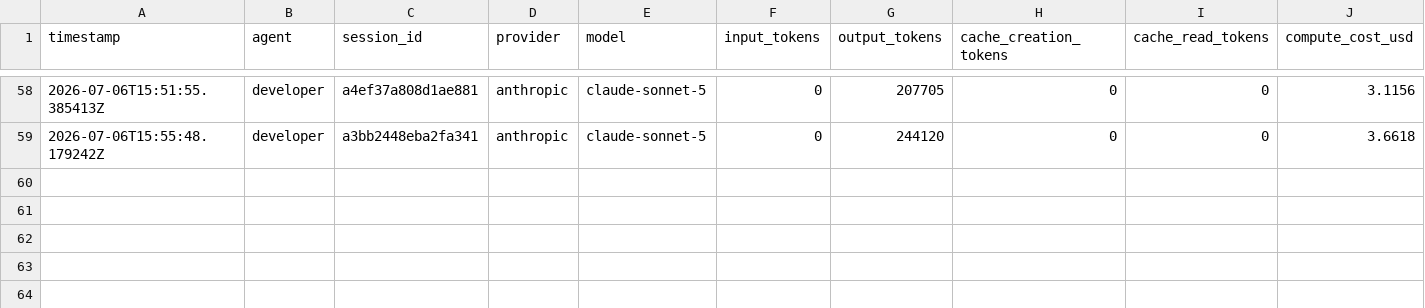
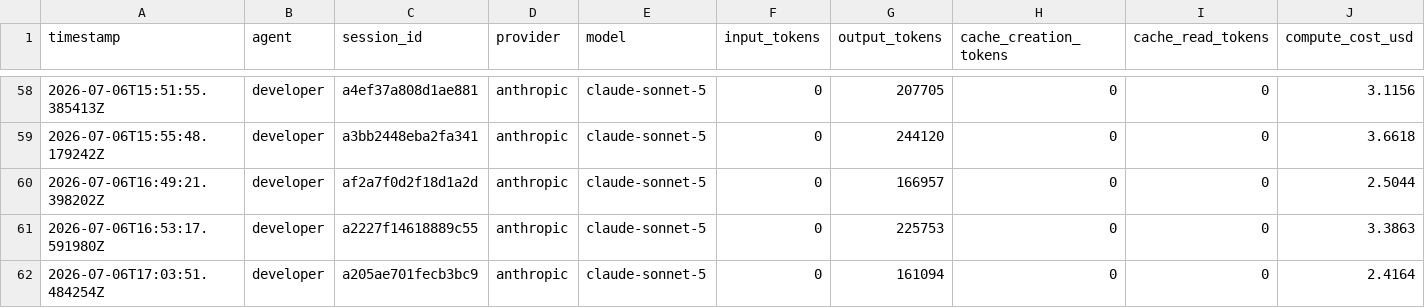
Before and after one commit to spivi/forge-x-labs, a CSV file: .dev-context/cost-ledger.csv, drawn as a sheet; only a part is shown, gaps mark what is left out; rows hold the shown columns only; the diff names each change by its address in the sheet, - before the commit and + after, or states it on an @@ line.

```diff
--- a/.dev-context/cost-ledger.csv
+++ b/.dev-context/cost-ledger.csv
+row 60: 2026-07-06T16:49:21.398202Z | developer | af2a7f0d2f18d1a2d | anthropic | claude-sonnet-5 | 0 | 166957 | 0 | 0 | 2.5044
+row 61: 2026-07-06T16:53:17.591980Z | developer | a2227f14618889c55 | anthropic | claude-sonnet-5 | 0 | 225753 | 0 | 0 | 3.3863
+row 62: 2026-07-06T17:03:51.484254Z | developer | a205ae701fecb3bc9 | anthropic | claude-sonnet-5 | 0 | 161094 | 0 | 0 | 2.4164
```
Also changed, not shown: .dev-context/kpis/reviews.csv, 1 other file.
